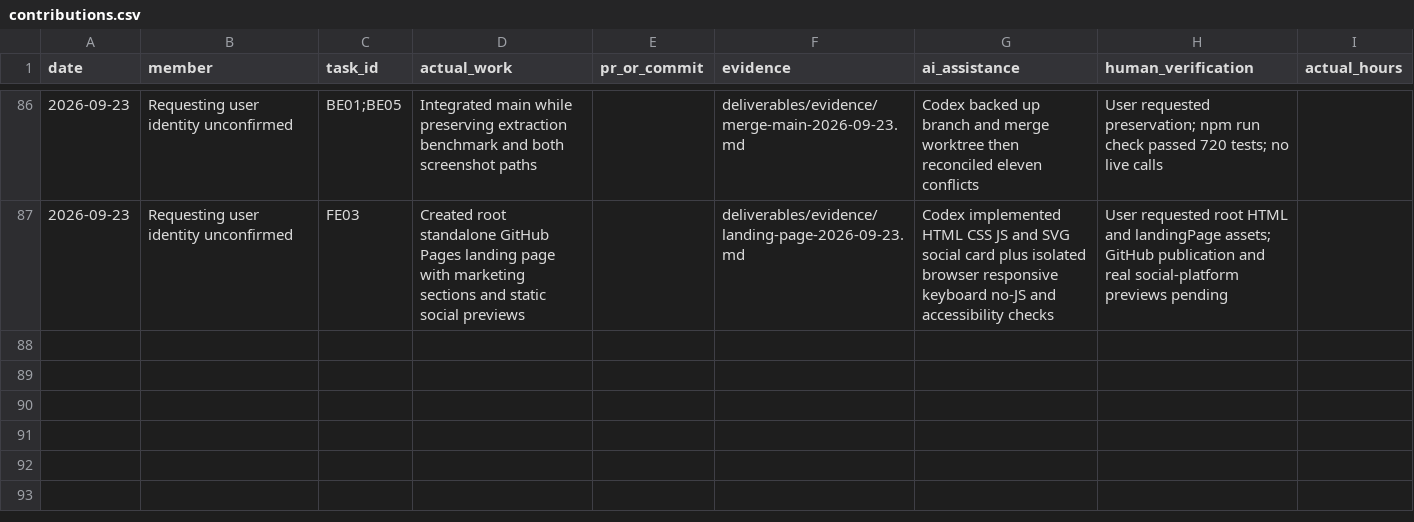
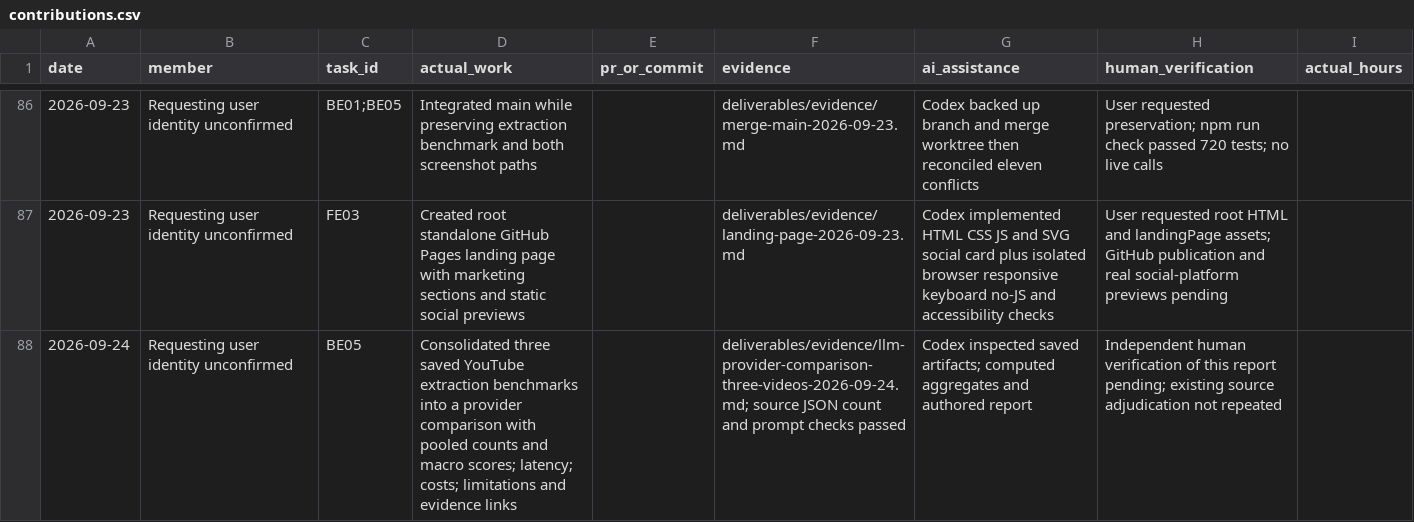
Before and after one commit to namprice227/reel-travel, a CSV file: planning/contributions.csv, drawn as a sheet; only a part is shown, gaps mark what is left out; the diff names each change by its address in the sheet, - before the commit and + after, or states it on an @@ line.

Commit message:
docs: compare LLM providers across three videos

```diff
--- a/planning/contributions.csv
+++ b/planning/contributions.csv
+row 88: 2026-09-24 | Requesting user identity unconfirmed | BE05 | Consolidated three saved YouTube extraction benchmarks into a provider comparison with pooled counts and macro scores; latency; costs; limitations and evidence links |  | deliverables/evidence/llm-provider-comparison-three-videos-2026-09-24.md; source JSON count and prompt checks passed | Codex inspected saved artifacts; computed aggregates and authored report | Independent human verification of this report pending; existing source adjudication not repeated
```
Also changed, not shown: 1 other file.
